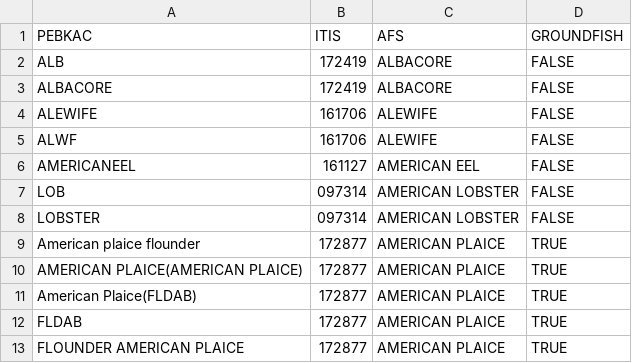
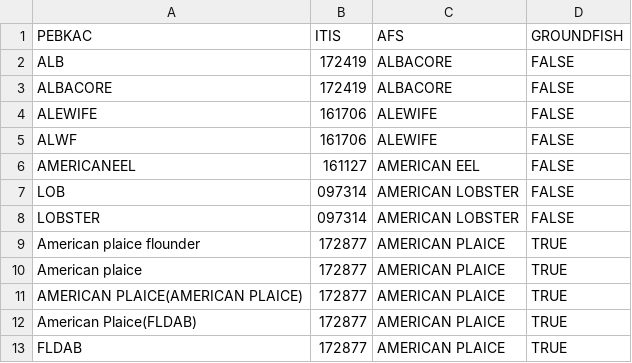
Before and after one commit to gamaynard/-catchReview, a CSV file: species.csv, drawn as a sheet; only a part is shown; the shorter side is filled out with more unchanged rows.

Commit message:
Update species.csv

```diff
--- a/species.csv
+++ b/species.csv
@@ -9,2 +9,3 @@ LOBSTER,097314,AMERICAN LOBSTER,FALSE
 American plaice flounder,172877,AMERICAN PLAICE,TRUE
+American plaice,172877,AMERICAN PLAICE,TRUE
 AMERICAN PLAICE(AMERICAN PLAICE),172877,AMERICAN PLAICE,TRUE
```
